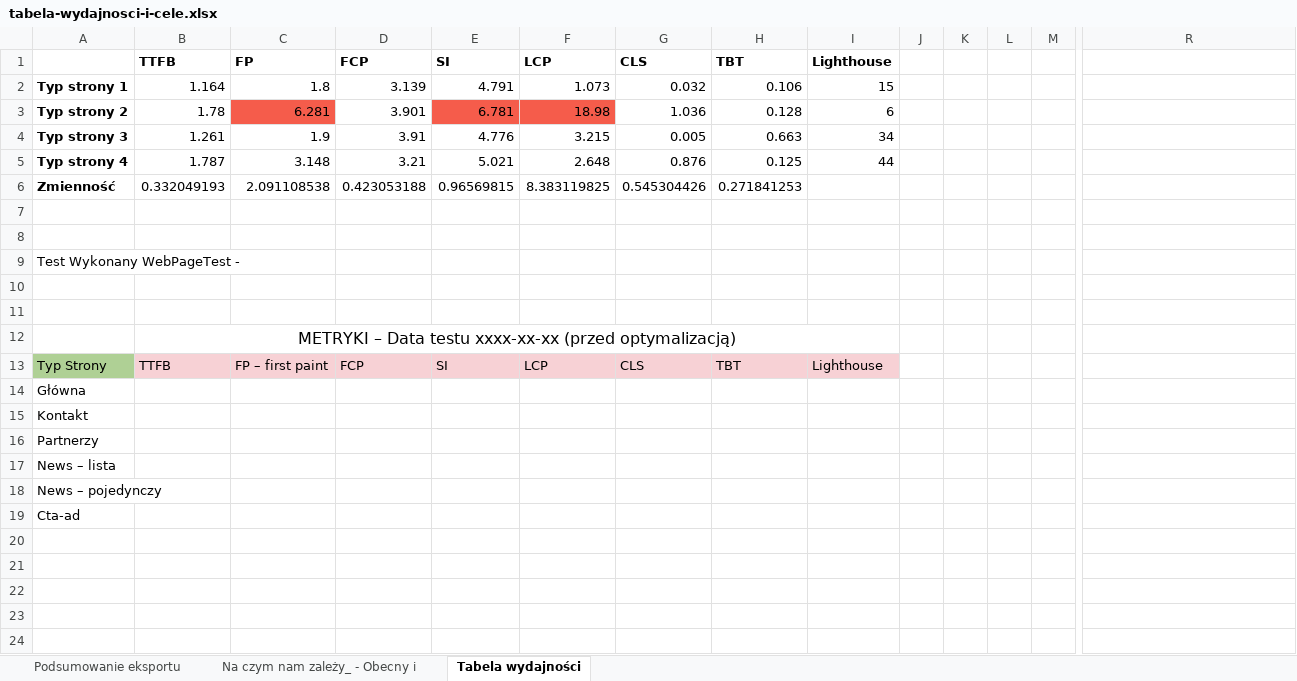
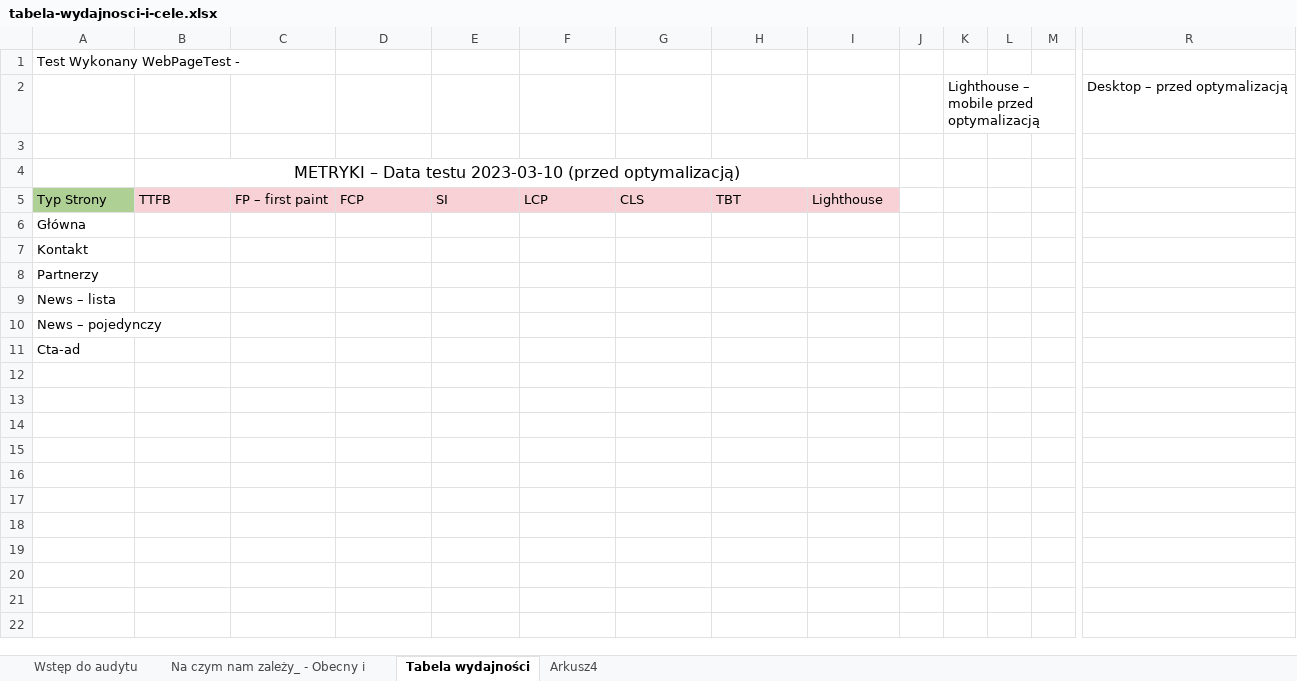
Before and after one commit to digital-knight1103/Front-Optimisation, an Excel workbook: tabela-wydajnosci-i-cele.xlsx, sheet Tabela wydajności, drawn as a sheet; only a part is shown, gaps mark what is left out; the shorter side is filled out with more unchanged rows; values as stored, in another font and other column widths than the file's, no borders; charts and pictures not drawn; removed rows and columns are numbered as before the commit, all else as after; rows hold the shown columns only; the diff names each change by its address in the sheet, - before the commit and + after, or states it on an @@ line.

```diff
--- a/tabela-wydajnosci-i-cele.xlsx (sheet Tabela wydajności)
+++ b/tabela-wydajnosci-i-cele.xlsx (sheet Tabela wydajności)
-sheet tab: Podsumowanie eksportu
+sheet tab: Wstęp do audytu
+sheet tab: Arkusz4
-row 1:  | TTFB | FP | FCP | SI | LCP | CLS | TBT | Lighthouse
-row 2: Typ strony 1 | 1.164 | 1.8 | 3.139 | 4.791 | 1.073 | 0.032 | 0.106 | 15
-row 3: Typ strony 2 | 1.78 | 6.281 | 3.901 | 6.781 | 18.98 | 1.036 | 0.128 | 6
-row 4: Typ strony 3 | 1.261 | 1.9 | 3.91 | 4.776 | 3.215 | 0.005 | 0.663 | 34
-row 5: Typ strony 4 | 1.787 | 3.148 | 3.21 | 5.021 | 2.648 | 0.876 | 0.125 | 44
-row 6: Zmienność | 0.332049193 | 2.091108538 | 0.423053188 | 0.96569815 | 8.383119825 | 0.545304426 | 0.271841253
@@ row 9 moved to row 1: Test Wykonany WebPageTest - @@
+row 2:  |  |  |  |  |  |  |  |  |  | Lighthouse – mobile przed optymalizacją |  |  | Desktop – przed optymalizacją
-row 8: (empty)
-row 10: (empty)
-row 11: (empty)
-B4: …Data testu xxxx-xx-xx (przed optymalizacją)
+B4: …Data testu 2023-03-10 (przed optymalizacją)
+row 12: (empty)
+row 13: (empty)
```
Also changed, not shown: sheet Wstęp do audytu, charts or pictures.
